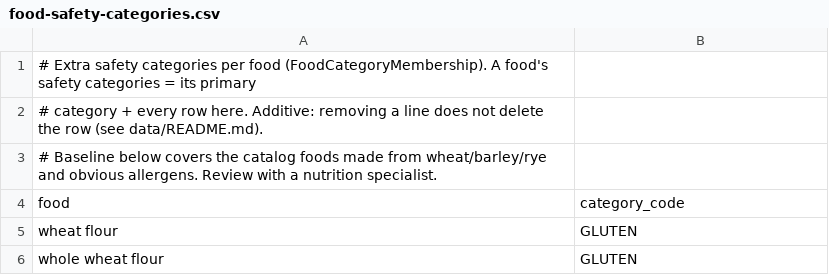
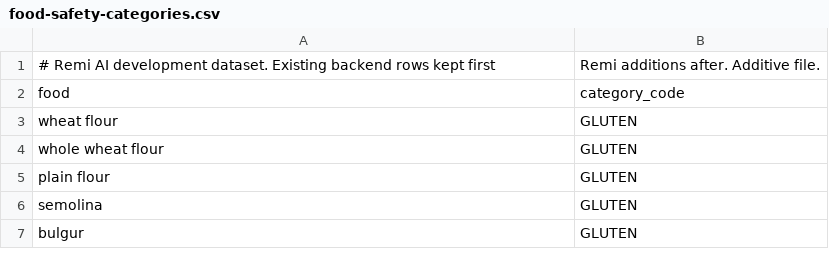
Before and after one commit to RemiProject/Remi, a CSV file: backend/data/food-safety-categories.csv, drawn as a sheet; only a part is shown; the shorter side is filled out with more unchanged rows; removed rows and columns are numbered as before the commit, all else as after; the diff covers the shown part only; the diff names each change by its address in the sheet, - before the commit and + after, or states it on an @@ line.

```diff
--- a/backend/data/food-safety-categories.csv
+++ b/backend/data/food-safety-categories.csv
-row 1: # Extra safety categories per food (FoodCategoryMembership). A food's safety categories = its primary
-row 2: # category + every row here. Additive: removing a line does not delete the row (see data/README.md).
-row 3: # Baseline below covers the catalog foods made from wheat/barley/rye and obvious allergens. Review with a nutrition specialist.
+row 1: # Remi AI development dataset. Existing backend rows kept first | Remi additions after. Additive file.
```
Also changed, not shown: 92 added rows elsewhere in this file, backend/data/products.csv, 27 other files.
